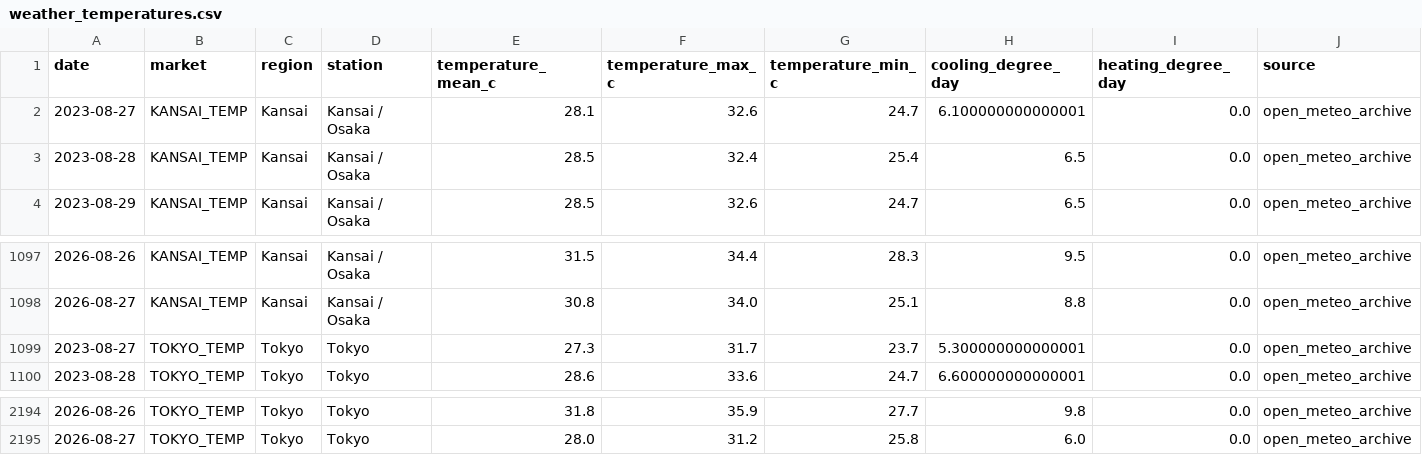
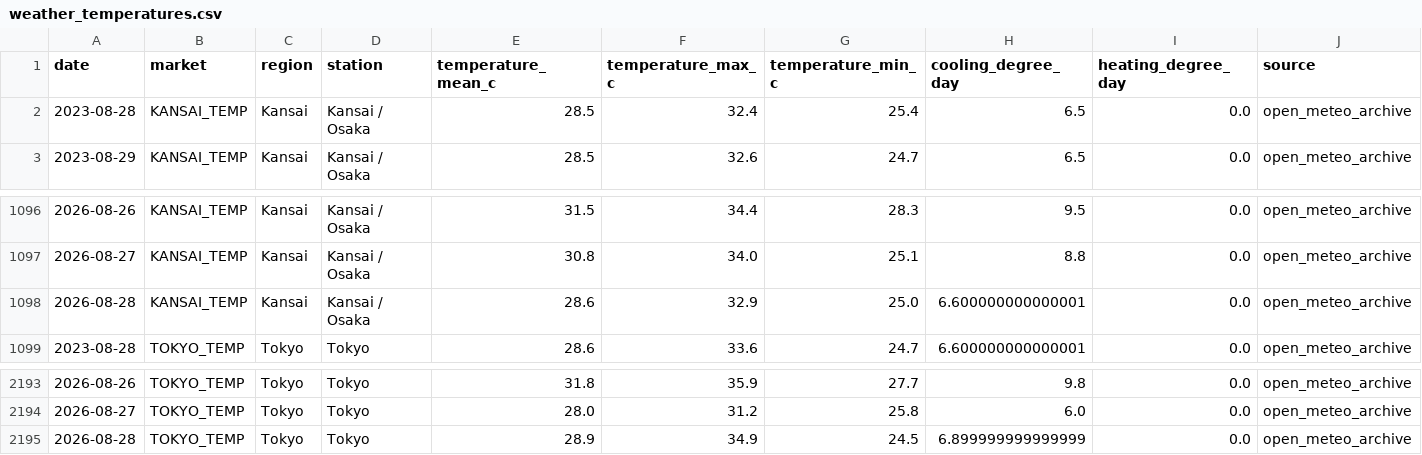
Before and after one commit to taiyu-wang/japan_power_trading_dashboard, a CSV file: data/published/weather_temperatures.csv, drawn as a sheet; only a part is shown, gaps mark what is left out; removed rows and columns are numbered as before the commit, all else as after; rows hold the shown columns only; the diff names each change by its address in the sheet, - before the commit and + after, or states it on an @@ line.

```diff
--- a/data/published/weather_temperatures.csv
+++ b/data/published/weather_temperatures.csv
-row 2: 2023-08-27 | KANSAI_TEMP | Kansai | Kansai / Osaka | 28.1 | 32.6 | 24.7 | 6.100000000000001 | 0.0 | open_meteo_archive
-row 1099: 2023-08-27 | TOKYO_TEMP | Tokyo | Tokyo | 27.3 | 31.7 | 23.7 | 5.300000000000001 | 0.0 | open_meteo_archive
+row 1098: 2026-08-28 | KANSAI_TEMP | Kansai | Kansai / Osaka | 28.6 | 32.9 | 25.0 | 6.600000000000001 | 0.0 | open_meteo_archive
+row 2195: 2026-08-28 | TOKYO_TEMP | Tokyo | Tokyo | 28.9 | 34.9 | 24.5 | 6.899999999999999 | 0.0 | open_meteo_archive
```
Also changed, not shown: data/published/jepx_intraday.csv, data/published/power_news.csv, 2 other files.
